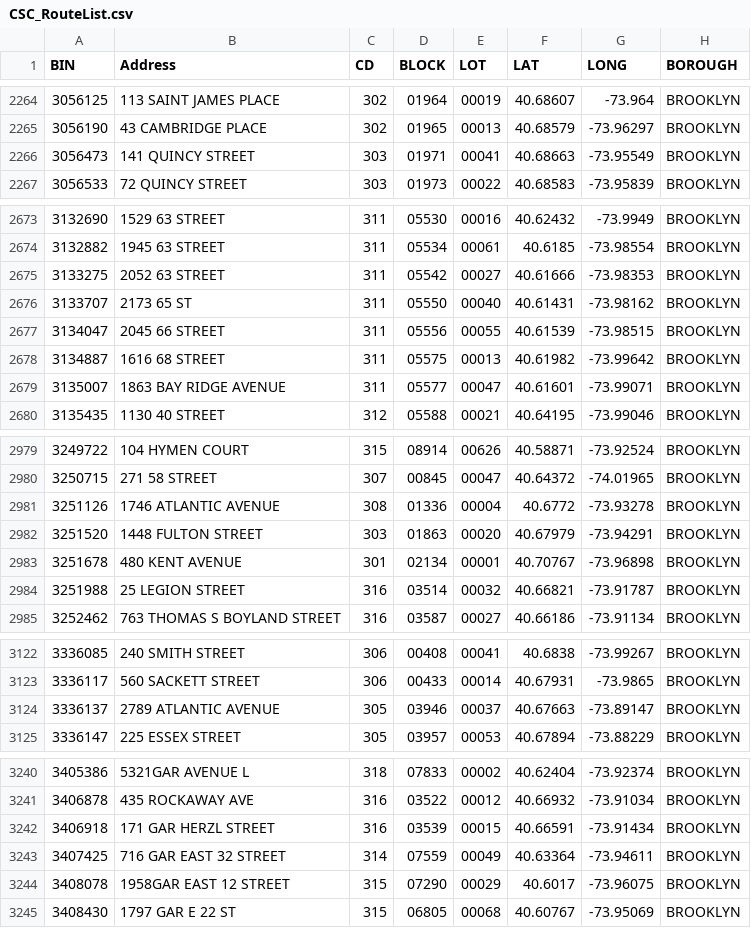
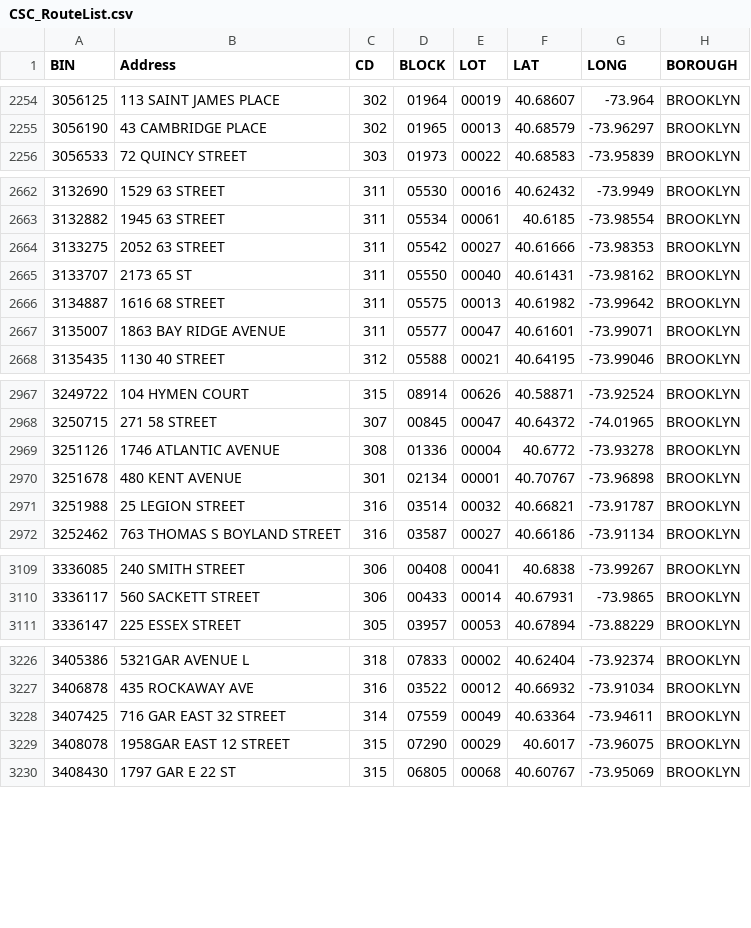
Before and after one commit to NYCDOB/SiteSafety_V2, a CSV file: data/CSC_RouteList.csv, drawn as a sheet; only a part is shown, gaps mark what is left out; the diff covers the shown part only; the diff names each change by its address in the sheet, - before the commit and + after, or states it on an @@ line.

```diff
--- a/data/CSC_RouteList.csv
+++ b/data/CSC_RouteList.csv
-row 2266: 3056473 | 141 QUINCY STREET | 303 | 01971 | 00041 | 40.68663 | -73.95549 | BROOKLYN
-row 2677: 3134047 | 2045 66 STREET | 311 | 05556 | 00055 | 40.61539 | -73.98515 | BROOKLYN
-row 2982: 3251520 | 1448 FULTON STREET | 303 | 01863 | 00020 | 40.67979 | -73.94291 | BROOKLYN
-row 3124: 3336137 | 2789 ATLANTIC AVENUE | 305 | 03946 | 00037 | 40.67663 | -73.89147 | BROOKLYN
-row 3242: 3406918 | 171 GAR HERZL STREET | 316 | 03539 | 00015 | 40.66591 | -73.91434 | BROOKLYN
```
Also changed, not shown: 16 removed rows elsewhere in this file, 1 other file.
